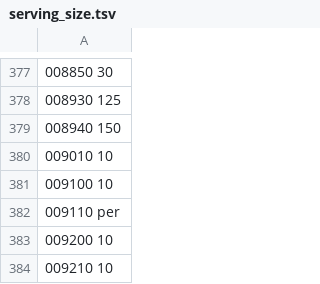
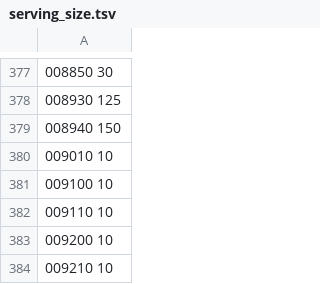
Before and after one commit to GabriF/MacroMicro-ITA-Tracker, a TSV file: data/serving_size.tsv, drawn as a sheet; only a part is shown, gaps mark what is left out; the diff names each change by its address in the sheet, - before the commit and + after, or states it on an @@ line.

Commit message:
Bug fix: entry 009110 had wrong data type as serving size. PEP8 validation

```diff
--- a/data/serving_size.tsv
+++ b/data/serving_size.tsv
-A382: 009110 per
+A382: 009110 10
```
Also changed, not shown: 1 other file.
